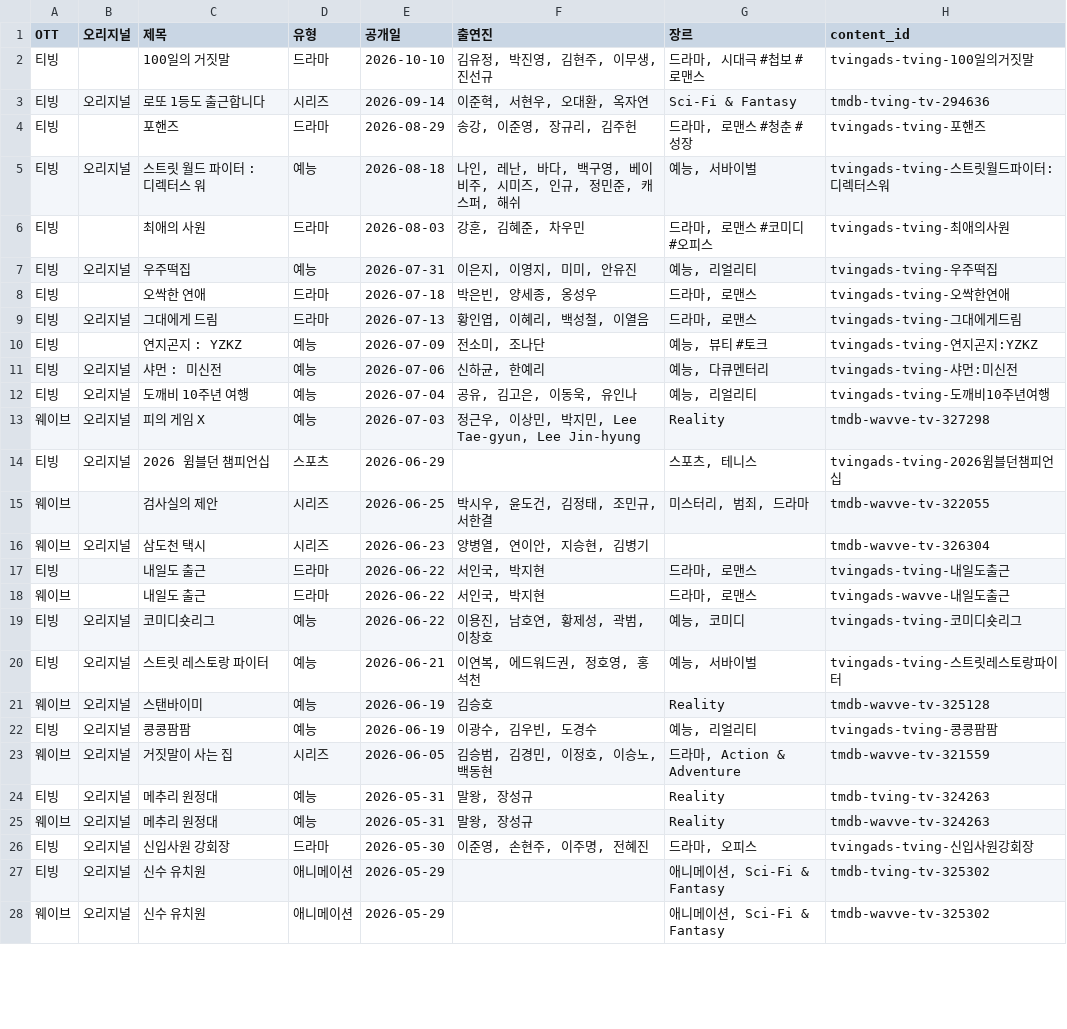
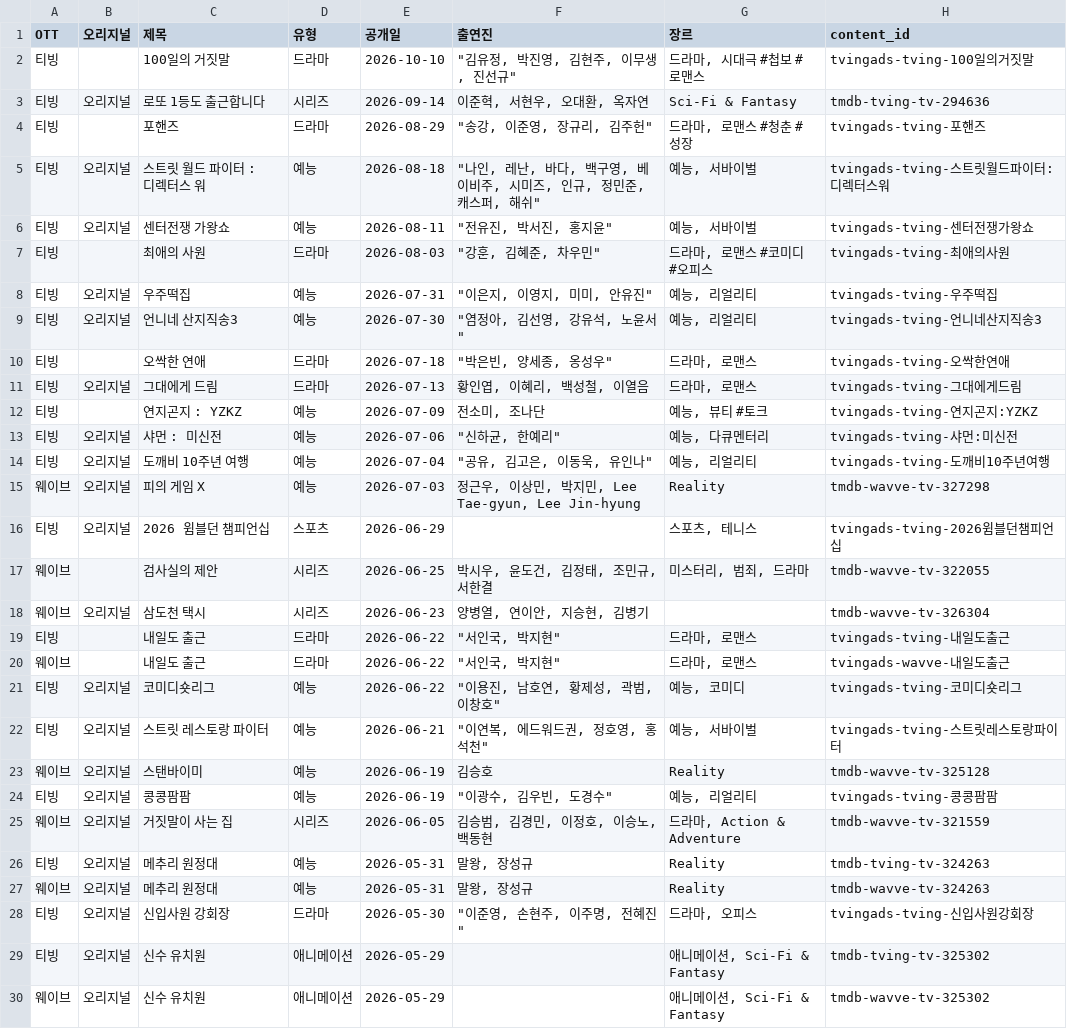
Before and after one commit to ktnasmedia/guide-portal, a CSV file: tving_wavve_list.csv, drawn as a sheet; only a part is shown; the diff covers the shown part only.

```diff
--- a/tving_wavve_list.csv
+++ b/tving_wavve_list.csv
@@ -1,13 +1,15 @@
 OTT,오리지널,제목,유형,공개일,출연진,장르,content_id
-티빙,,100일의 거짓말,드라마,2026-10-10,"김유정, 박진영, 김현주, 이무생, 진선규","드라마, 시대극 #첩보 #로맨스",tvingads-tving-100일의거짓말
+티빙,,100일의 거짓말,드라마,2026-10-10,"""김유정, 박진영, 김현주, 이무생, 진선규""","드라마, 시대극 #첩보 #로맨스",tvingads-tving-100일의거짓말
 티빙,오리지널,로또 1등도 출근합니다,시리즈,2026-09-14,"이준혁, 서현우, 오대환, 옥자연",Sci-Fi & Fantasy,tmdb-tving-tv-294636
-티빙,,포핸즈,드라마,2026-08-29,"송강, 이준영, 장규리, 김주헌","드라마, 로맨스 #청춘 #성장",tvingads-tving-포핸즈
-티빙,오리지널,스트릿 월드 파이터 : 디렉터스 워,예능,2026-08-18,"나인, 레난, 바다, 백구영, 베이비주, 시미즈, 인규, 정민준, 캐스퍼, 해쉬","예능, 서바이벌",tvingads-tving-스트릿월드파이터:디렉터스워
-티빙,,최애의 사원,드라마,2026-08-03,"강훈, 김혜준, 차우민","드라마, 로맨스 #코미디 #오피스",tvingads-tving-최애의사원
-티빙,오리지널,우주떡집,예능,2026-07-31,"이은지, 이영지, 미미, 안유진","예능, 리얼리티",tvingads-tving-우주떡집
-티빙,,오싹한 연애,드라마,2026-07-18,"박은빈, 양세종, 옹성우","드라마, 로맨스",tvingads-tving-오싹한연애
+티빙,,포핸즈,드라마,2026-08-29,"""송강, 이준영, 장규리, 김주헌""","드라마, 로맨스 #청춘 #성장",tvingads-tving-포핸즈
+티빙,오리지널,스트릿 월드 파이터 : 디렉터스 워,예능,2026-08-18,"""나인, 레난, 바다, 백구영, 베이비주, 시미즈, 인규, 정민준, 캐스퍼, 해쉬""","예능, 서바이벌",tvingads-tving-스트릿월드파이터:디렉터스워
+티빙,오리지널,센터전쟁 가왕쇼,예능,2026-08-11,"""전유진, 박서진, 홍지윤""","예능, 서바이벌",tvingads-tving-센터전쟁가왕쇼
+티빙,,최애의 사원,드라마,2026-08-03,"""강훈, 김혜준, 차우민""","드라마, 로맨스 #코미디 #오피스",tvingads-tving-최애의사원
+티빙,오리지널,우주떡집,예능,2026-07-31,"""이은지, 이영지, 미미, 안유진""","예능, 리얼리티",tvingads-tving-우주떡집
+티빙,오리지널,언니네 산지직송3,예능,2026-07-30,"""염정아, 김선영, 강유석, 노윤서""","예능, 리얼리티",tvingads-tving-언니네산지직송3
+티빙,,오싹한 연애,드라마,2026-07-18,"""박은빈, 양세종, 옹성우""","드라마, 로맨스",tvingads-tving-오싹한연애
 티빙,오리지널,그대에게 드림,드라마,2026-07-13,"황인엽, 이혜리, 백성철, 이열음","드라마, 로맨스",tvingads-tving-그대에게드림
 티빙,,연지곤지 : YZKZ,예능,2026-07-09,"전소미, 조나단","예능, 뷰티 #토크",tvingads-tving-연지곤지:YZKZ
-티빙,오리지널,샤먼 : 미신전,예능,2026-07-06,"신하균, 한예리","예능, 다큐멘터리",tvingads-tving-샤먼:미신전
-티빙,오리지널,도깨비 10주년 여행,예능,2026-07-04,"공유, 김고은, 이동욱, 유인나","예능, 리얼리티",tvingads-tving-도깨비10주년여행
+티빙,오리지널,샤먼 : 미신전,예능,2026-07-06,"""신하균, 한예리""","예능, 다큐멘터리",tvingads-tving-샤먼:미신전
+티빙,오리지널,도깨비 10주년 여행,예능,2026-07-04,"""공유, 김고은, 이동욱, 유인나""","예능, 리얼리티",tvingads-tving-도깨비10주년여행
 웨이브,오리지널,피의 게임 X,예능,2026-07-03,"정근우, 이상민, 박지민, Lee Tae-gyun, Lee Jin-hyung",Reality,tmdb-wavve-tv-327298
@@ -16,8 +18,8 @@
 웨이브,오리지널,삼도천 택시,시리즈,2026-06-23,"양병열, 연이안, 지승현, 김병기",,tmdb-wavve-tv-326304
-티빙,,내일도 출근,드라마,2026-06-22,"서인국, 박지현","드라마, 로맨스",tvingads-tving-내일도출근
-웨이브,,내일도 출근,드라마,2026-06-22,"서인국, 박지현","드라마, 로맨스",tvingads-wavve-내일도출근
-티빙,오리지널,코미디숏리그,예능,2026-06-22,"이용진, 남호연, 황제성, 곽범, 이창호","예능, 코미디",tvingads-tving-코미디숏리그
-티빙,오리지널,스트릿 레스토랑 파이터,예능,2026-06-21,"이연복, 에드워드권, 정호영, 홍석천","예능, 서바이벌",tvingads-tving-스트릿레스토랑파이터
+티빙,,내일도 출근,드라마,2026-06-22,"""서인국, 박지현""","드라마, 로맨스",tvingads-tving-내일도출근
+웨이브,,내일도 출근,드라마,2026-06-22,"""서인국, 박지현""","드라마, 로맨스",tvingads-wavve-내일도출근
+티빙,오리지널,코미디숏리그,예능,2026-06-22,"""이용진, 남호연, 황제성, 곽범, 이창호""","예능, 코미디",tvingads-tving-코미디숏리그
+티빙,오리지널,스트릿 레스토랑 파이터,예능,2026-06-21,"""이연복, 에드워드권, 정호영, 홍석천""","예능, 서바이벌",tvingads-tving-스트릿레스토랑파이터
 웨이브,오리지널,스탠바이미,예능,2026-06-19,김승호,Reality,tmdb-wavve-tv-325128
-티빙,오리지널,콩콩팜팜,예능,2026-06-19,"이광수, 김우빈, 도경수","예능, 리얼리티",tvingads-tving-콩콩팜팜
+티빙,오리지널,콩콩팜팜,예능,2026-06-19,"""이광수, 김우빈, 도경수""","예능, 리얼리티",tvingads-tving-콩콩팜팜
 웨이브,오리지널,거짓말이 사는 집,시리즈,2026-06-05,"김승범, 김경민, 이정호, 이승노, 백동현","드라마, Action & Adventure",tmdb-wavve-tv-321559
@@ -25,3 +27,3 @@
 웨이브,오리지널,메추리 원정대,예능,2026-05-31,"말왕, 장성규",Reality,tmdb-wavve-tv-324263
-티빙,오리지널,신입사원 강회장,드라마,2026-05-30,"이준영, 손현주, 이주명, 전혜진","드라마, 오피스",tvingads-tving-신입사원강회장
+티빙,오리지널,신입사원 강회장,드라마,2026-05-30,"""이준영, 손현주, 이주명, 전혜진""","드라마, 오피스",tvingads-tving-신입사원강회장
 티빙,오리지널,신수 유치원,애니메이션,2026-05-29,,"애니메이션, Sci-Fi & Fantasy",tmdb-tving-tv-325302
```
Also changed, not shown: 1 removed row and 3 edited cells elsewhere in this file, 3 other files.
